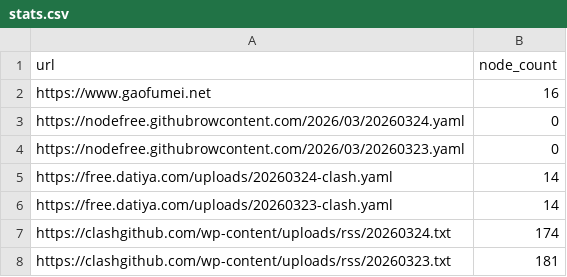
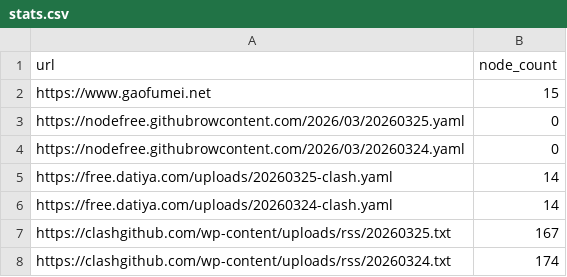
Before and after one commit to hkpc/secrets, a CSV file: stats.csv, drawn as a sheet.

```diff
--- a/stats.csv
+++ b/stats.csv
@@ -1,8 +1,8 @@
 url,node_count
-https://www.gaofumei.net,16
+https://www.gaofumei.net,15
+https://nodefree.githubrowcontent.com/2026/03/20260325.yaml,0
 https://nodefree.githubrowcontent.com/2026/03/20260324.yaml,0
-https://nodefree.githubrowcontent.com/2026/03/20260323.yaml,0
+https://free.datiya.com/uploads/20260325-clash.yaml,14
 https://free.datiya.com/uploads/20260324-clash.yaml,14
-https://free.datiya.com/uploads/20260323-clash.yaml,14
+https://clashgithub.com/wp-content/uploads/rss/20260325.txt,167
 https://clashgithub.com/wp-content/uploads/rss/20260324.txt,174
-https://clashgithub.com/wp-content/uploads/rss/20260323.txt,181
```
Also changed, not shown: 2 other files.
